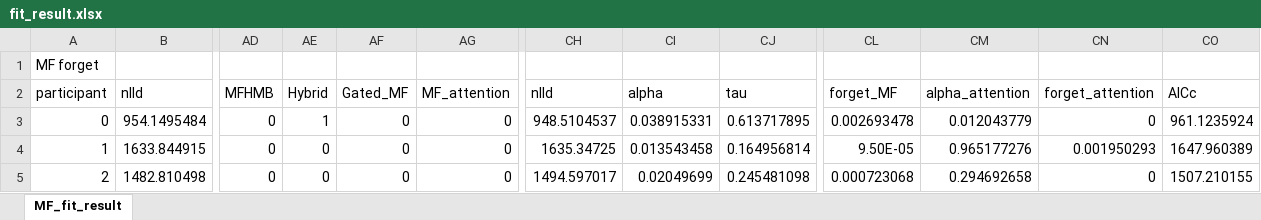
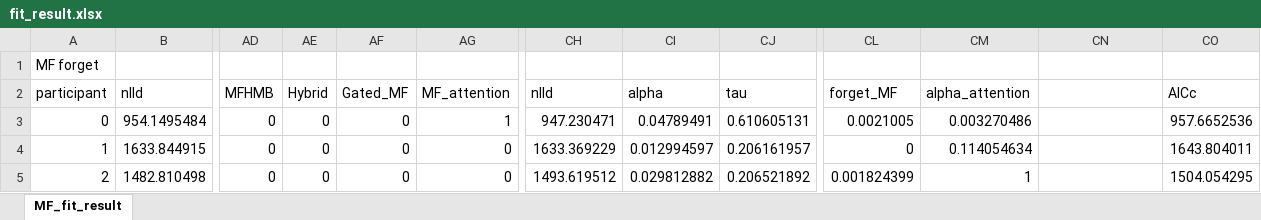
Before and after one commit to sunshineclt/RLpsy, an Excel workbook: data_analysis/fit_result.xlsx, sheet MF_fit_result, drawn as a sheet; only a part is shown, gaps mark what is left out; values as stored, in another font and other column widths than the file's, no borders; the diff covers the shown part only; the diff names each change by its address in the sheet, - before the commit and + after, or states it on an @@ line.

Commit message:
MF attention new fit result

```diff
--- a/data_analysis/fit_result.xlsx (sheet MF_fit_result)
+++ b/data_analysis/fit_result.xlsx (sheet MF_fit_result)
-CN2: forget_attention
+CN2: (empty)
-AE3: 1
+AE3: 0
-AG3: 0
+AG3: 1
-CH3: 948.5104537
+CH3: 947.230471
-CI3: 0.038915331
+CI3: 0.04789491
-CJ3: 0.613717895
+CJ3: 0.610605131
-CL3: 0.002693478
+CL3: 0.0021005
-CM3: 0.012043779
+CM3: 0.003270486
-CN3: 0
+CN3: (empty)
-CO3: 961.1235924
+CO3: 957.6652536
-CH4: 1635.34725
+CH4: 1633.369229
-CI4: 0.013543458
+CI4: 0.012994597
-CJ4: 0.164956814
+CJ4: 0.206161957
-CL4: 9.50E-05
+CL4: 0
-CM4: 0.965177276
+CM4: 0.114054634
-CN4: 0.001950293
+CN4: (empty)
-CO4: 1647.960389
+CO4: 1643.804011
-CH5: 1494.597017
+CH5: 1493.619512
-CI5: 0.02049699
+CI5: 0.029812882
-CJ5: 0.245481098
+CJ5: 0.206521892
-CL5: 0.000723068
+CL5: 0.001824399
-CM5: 0.294692658
+CM5: 1
-CN5: 0
+CN5: (empty)
-CO5: 1507.210155
+CO5: 1504.054295
```
Also changed, not shown: 262 edited cells elsewhere in this sheet, 1 other file.
